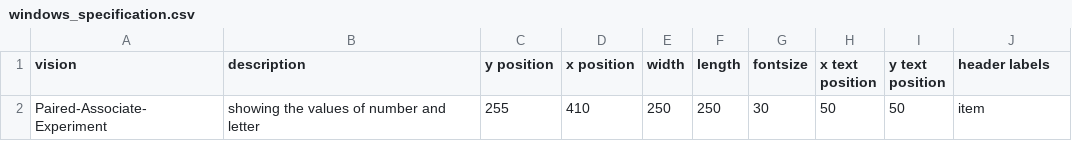
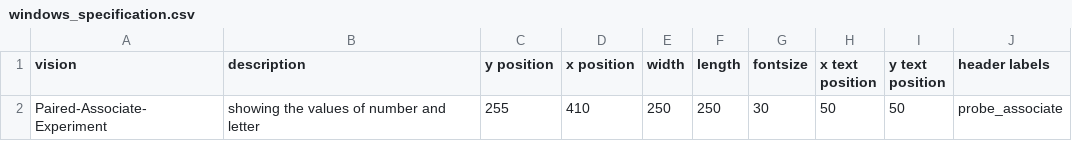
Before and after one commit to eadietz/txt2actr, a CSV file: benchmarks/use-cases/paired-associates-task/environment-specification/windows_specification.csv, drawn as a sheet.

```diff
--- a/benchmarks/use-cases/paired-associates-task/environment-specification/windows_specification.csv
+++ b/benchmarks/use-cases/paired-associates-task/environment-specification/windows_specification.csv
@@ -1,2 +1,2 @@
 vision;description;y position;x position;width;length;fontsize;x text position;y text position;header labels
-Paired-Associate-Experiment;showing the values of number and letter;255;410;250;250;30;50;50;item
+Paired-Associate-Experiment;showing the values of number and letter;255;410;250;250;30;50;50;probe_associate
```
Also changed, not shown: benchmarks/use-cases/driving-task/cognitive-model-specification/model-info.csv, benchmarks/use-cases/driving-task/meta_info.csv, 24 other files.
